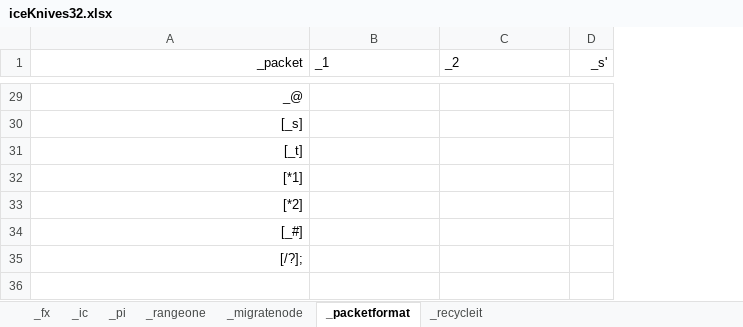
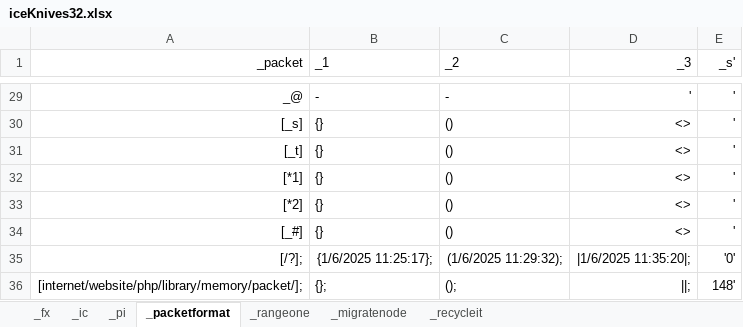
Before and after one commit to openroot/iceKnives32, an Excel workbook: archive/iceKnives32/iceKnives32.xlsx, sheet _packetformat, drawn as a sheet; only a part is shown, gaps mark what is left out; values as stored, in another font and other column widths than the file's, no borders; charts and pictures not drawn; removed rows and columns are numbered as before the commit, all else as after; the diff covers the shown part only; the diff names each change by its address in the sheet, - before the commit and + after, or states it on an @@ line.

```diff
--- a/archive/iceKnives32/iceKnives32.xlsx (sheet _packetformat)
+++ b/archive/iceKnives32/iceKnives32.xlsx (sheet _packetformat)
@@ sheet tab order changed: _fx | _ic | _pi | _packetformat | _rangeone | _migratenode | _recycleit @@
-column D (_s'), empty
+column D (_3), rows 29-35: ' | <> | <> | <> | <> | <> | |1/6/2025 11:35:20|;
+column E (_s'), rows 29-35: ' | ' | ' | ' | ' | ' | '0'
-B29 (_1): (empty)
+B29 (_1): -
-C29 (_2): (empty)
+C29 (_2): -
-B30:B34 (_1): (empty)
+B30:B34 (_1): {}
-C30:C34 (_2): (empty)
+C30:C34 (_2): ()
-B35 (_1): (empty)
+B35 (_1): {1/6/2025 11:25:17};
-C35 (_2): (empty)
+C35 (_2): (1/6/2025 11:29:32);
+row 36: [internet/website/php/library/memory/packet/]; | {}; | (); | ||; | 148'
```
Also changed, not shown: 42 edited cells elsewhere in this sheet, sheet _migratenode, sheet _rangeone, 3 other files.
